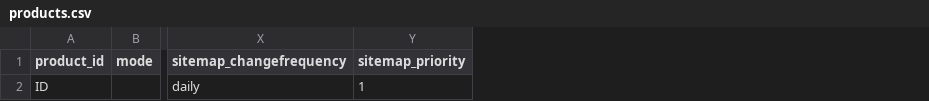
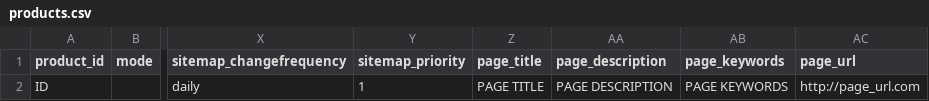
Before and after one commit to magma-labs/nagual, a CSV file: data_examples/products.csv, drawn as a sheet; only a part is shown, gaps mark what is left out; the diff names each change by its address in the sheet, - before the commit and + after, or states it on an @@ line.

```diff
--- a/data_examples/products.csv
+++ b/data_examples/products.csv
+column Z (page_title), row 2: PAGE TITLE
+column AA (page_description), row 2: PAGE DESCRIPTION
+column AB (page_keywords), row 2: PAGE KEYWORDS
+column AC (page_url), row 2: http://page_url.com
```
Also changed, not shown: 2 other files.
